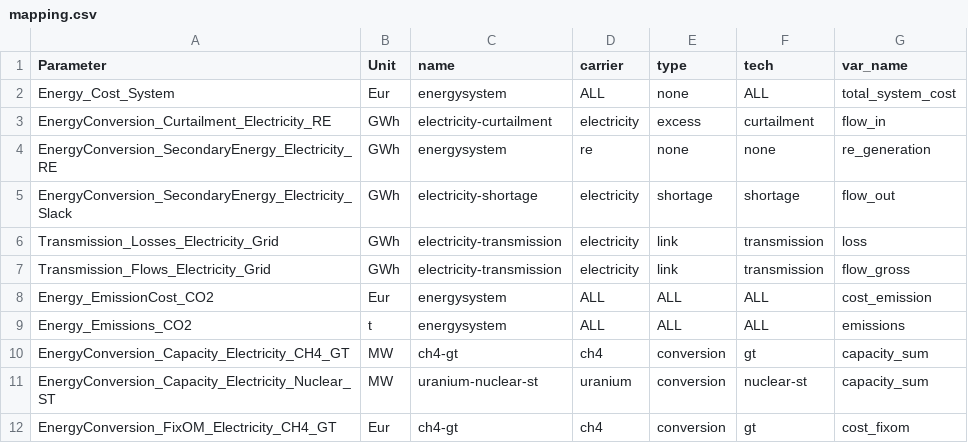
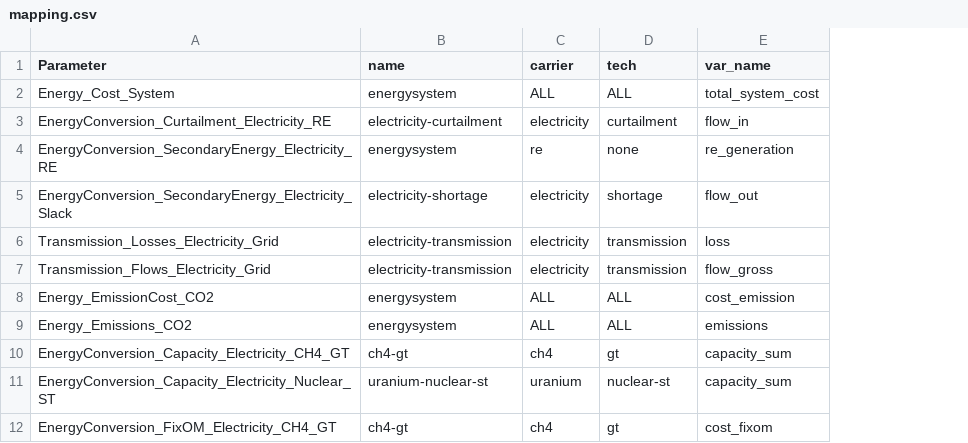
Before and after one commit to modex-flexmex/oemof-flexmex, a CSV file: experiment_1/004_results_data_template/mapping.csv, drawn as a sheet; only a part is shown; the diff names each change by its address in the sheet, - before the commit and + after, or states it on an @@ line.

Commit message:
Drop unnecessary columns

```diff
--- a/experiment_1/004_results_data_template/mapping.csv
+++ b/experiment_1/004_results_data_template/mapping.csv
-column B (Unit), rows 2-12: Eur | GWh | GWh | GWh | GWh | GWh | Eur | t | MW | MW | Eur
-column E (type), rows 2-12: none | excess | none | shortage | link | link | ALL | ALL | conversion | conversion | conversion
```
